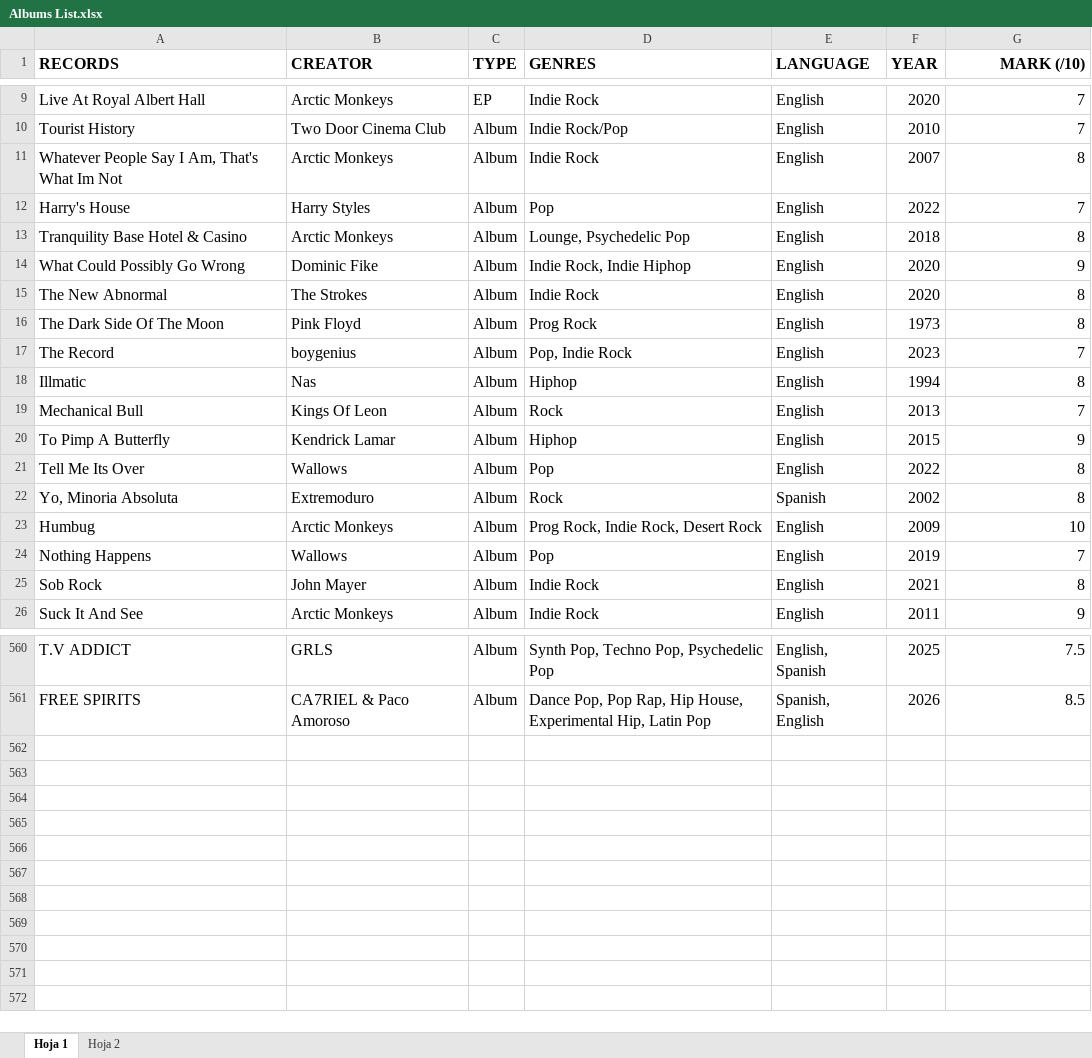
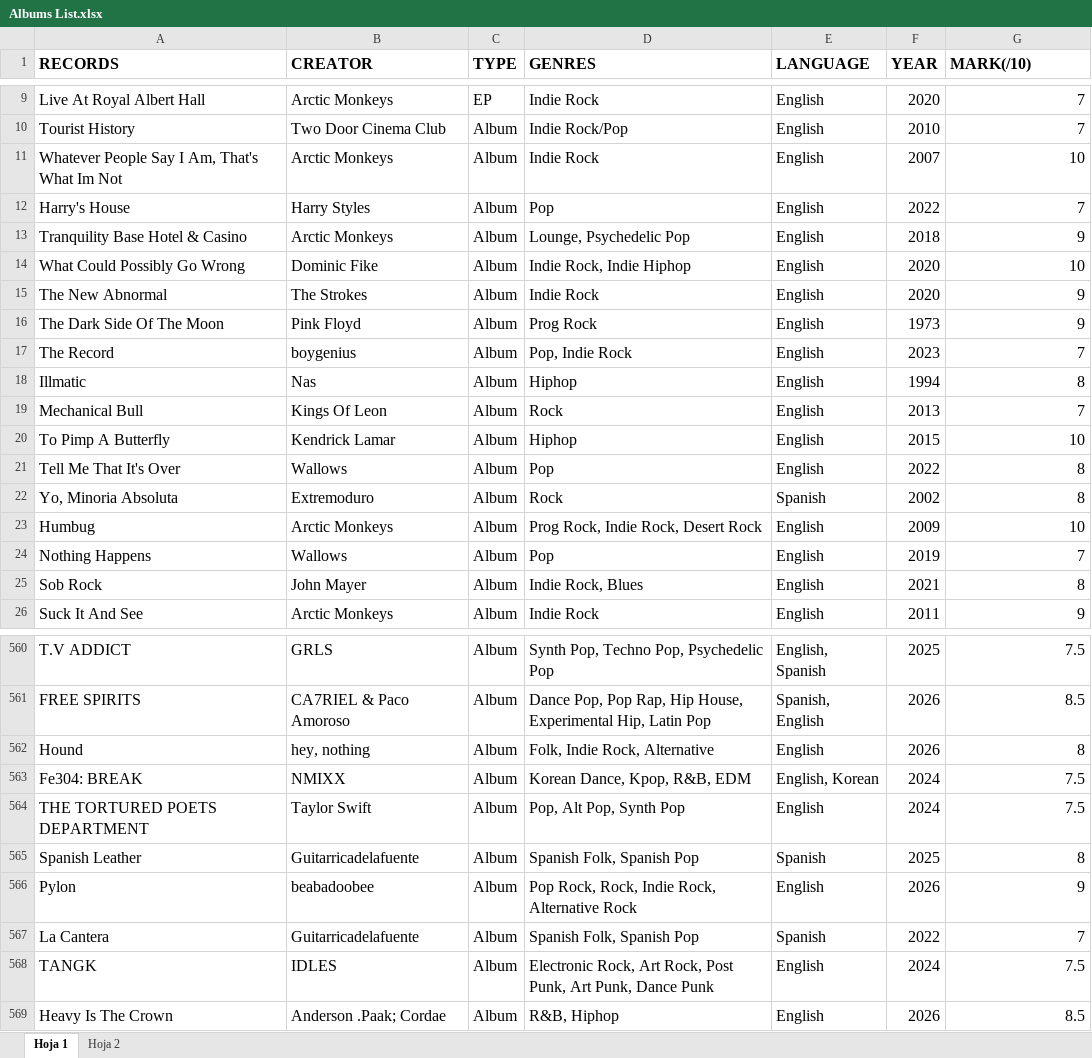
Before and after one commit to hectorgutierrezz/Album-Excel-Reader, an Excel workbook: Albums List.xlsx, sheet Hoja 1, drawn as a sheet; only a part is shown, gaps mark what is left out; values as stored, in another font and other column widths than the file's, no borders; charts and pictures not drawn; the diff covers the shown part only; the diff names each change by its address in the sheet, - before the commit and + after, or states it on an @@ line.

```diff
--- a/Albums List.xlsx (sheet Hoja 1)
+++ b/Albums List.xlsx (sheet Hoja 1)
-G1: MARK (/10)
+G1: MARK(/10)
-G1 alignment: right
+G1 alignment: left
-G11 (MARK(/10)): 8
+G11 (MARK(/10)): 10
-G13 (MARK(/10)): 8
+G13 (MARK(/10)): 9
-G14 (MARK(/10)): 9
+G14 (MARK(/10)): 10
-G15:G16 (MARK(/10)): 8
+G15:G16 (MARK(/10)): 9
-G20 (MARK(/10)): 9
+G20 (MARK(/10)): 10
-A21 (RECORDS): Tell Me Its Over
+A21 (RECORDS): Tell Me That It's Over
-D25 (GENRES): Indie Rock
+D25 (GENRES): Indie Rock, Blues
+row 562: Hound | hey, nothing | Album | Folk, Indie Rock, Alternative | English | 2026 | 8
+row 563: Fe304: BREAK | NMIXX | Album | Korean Dance, Kpop, R&B, EDM | English, Korean | 2024 | 7.5
+row 564: THE TORTURED POETS DEPARTMENT | Taylor Swift | Album | Pop, Alt Pop, Synth Pop | English | 2024 | 7.5
+row 565: Spanish Leather | Guitarricadelafuente | Album | Spanish Folk, Spanish Pop | Spanish | 2025 | 8
+row 566: Pylon | beabadoobee | Album | Pop Rock, Rock, Indie Rock, Alternative Rock | English | 2026 | 9
+row 567: La Cantera | Guitarricadelafuente | Album | Spanish Folk, Spanish Pop | Spanish | 2022 | 7
+row 568: TANGK | IDLES | Album | Electronic Rock, Art Rock, Post Punk, Art Punk, Dance Punk | English | 2024 | 7.5
+row 569: Heavy Is The Crown | Anderson .Paak; Cordae | Album | R&B, Hiphop | English | 2026 | 8.5
```
Also changed, not shown: 10 edited cells elsewhere in this sheet, 10 other files.
